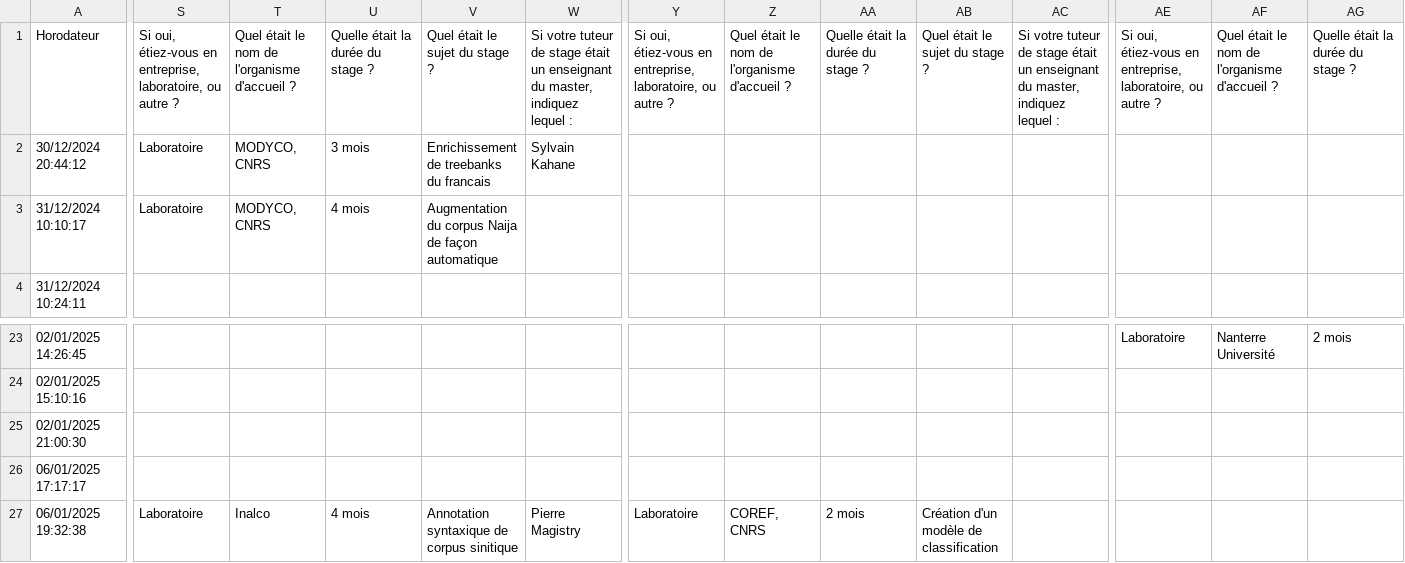
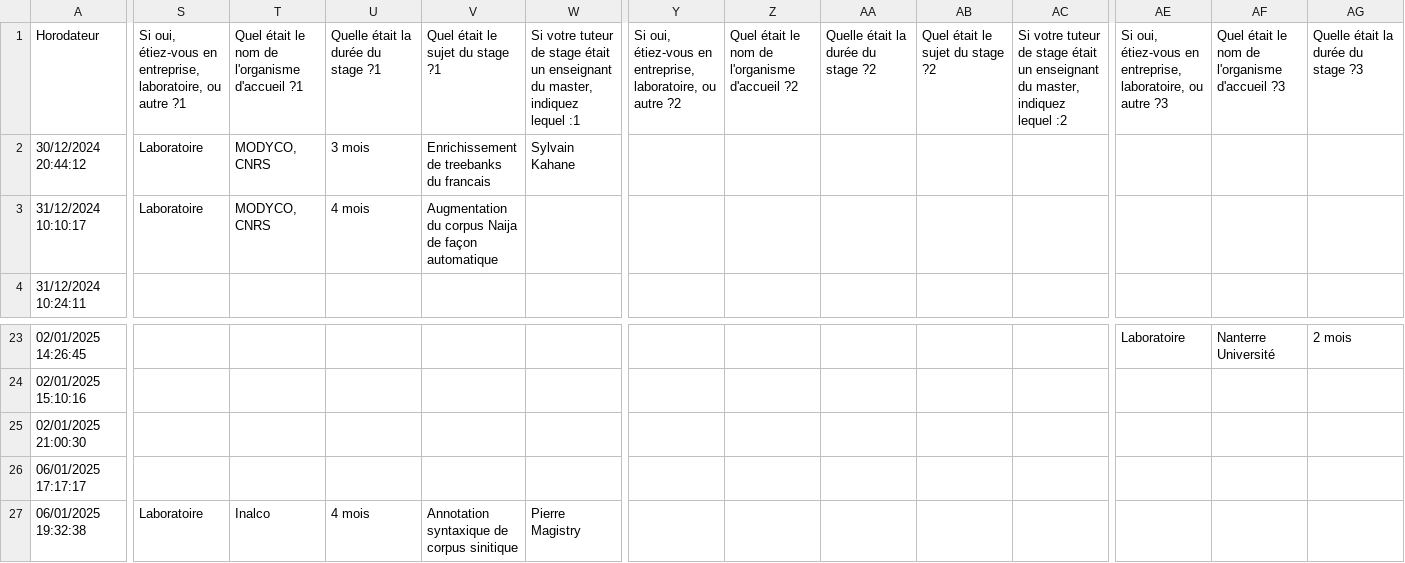
Before and after one commit to ASVienot/ontologie_masterTAL, a CSV file: data/formulaire.csv, drawn as a sheet; only a part is shown, gaps mark what is left out; the diff covers the shown part only; the diff names each change by its address in the sheet, - before the commit and + after, or states it on an @@ line.

```diff
--- a/data/formulaire.csv
+++ b/data/formulaire.csv
-S1: …ou autre ?
+S1: …ou autre ?1
-T1: Quel était le nom de l'organisme d'accueil ?
+T1: Quel était le nom de l'organisme d'accueil ?1
-U1: Quelle était la durée du stage ?
+U1: Quelle était la durée du stage ?1
-V1: Quel était le sujet du stage ?
+V1: Quel était le sujet du stage ?1
-W1: …indiquez lequel :
+W1: …indiquez lequel :1
-Y1: …ou autre ?
+Y1: …ou autre ?2
-Z1: Quel était le nom de l'organisme d'accueil ?
+Z1: Quel était le nom de l'organisme d'accueil ?2
-AA1: Quelle était la durée du stage ?
+AA1: Quelle était la durée du stage ?2
-AB1: Quel était le sujet du stage ?
+AB1: Quel était le sujet du stage ?2
-AC1: …indiquez lequel :
+AC1: …indiquez lequel :2
-AE1: …ou autre ?
+AE1: …ou autre ?3
-AF1: Quel était le nom de l'organisme d'accueil ?
+AF1: Quel était le nom de l'organisme d'accueil ?3
-AG1: Quelle était la durée du stage ?
+AG1: Quelle était la durée du stage ?3
-Y27: Laboratoire
+Y27: (empty)
-Z27: COREF, CNRS
+Z27: (empty)
-AA27: 2 mois
+AA27: (empty)
-AB27: Création d'un modèle de classification
+AB27: (empty)
```
Also changed, not shown: 5 edited cells elsewhere in this file, data/formulaire_cleaned.csv, 4 other files.
